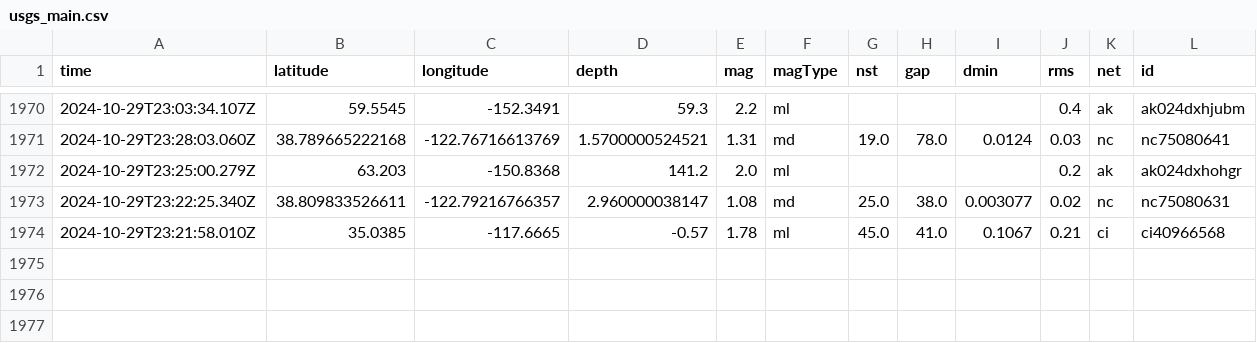
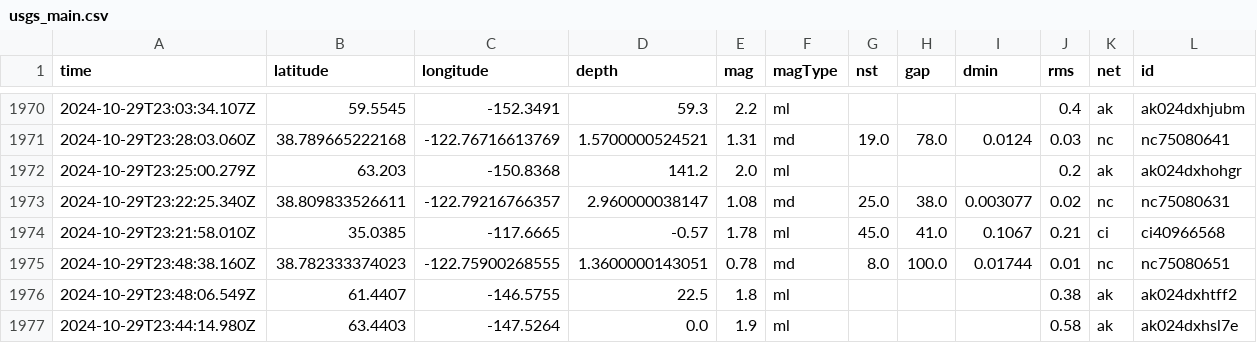
Before and after one commit to Aymen568/data-pipeline, a CSV file: usgs_main.csv, drawn as a sheet; only a part is shown, gaps mark what is left out; rows hold the shown columns only; the diff names each change by its address in the sheet, - before the commit and + after, or states it on an @@ line.

```diff
--- a/usgs_main.csv
+++ b/usgs_main.csv
+row 1975: 2024-10-29T23:48:38.160Z | 38.782333374023 | -122.75900268555 | 1.3600000143051 | 0.78 | md | 8.0 | 100.0 | 0.01744 | 0.01 | nc | nc75080651
+row 1976: 2024-10-29T23:48:06.549Z | 61.4407 | -146.5755 | 22.5 | 1.8 | ml |  |  |  | 0.38 | ak | ak024dxhtff2
+row 1977: 2024-10-29T23:44:14.980Z | 63.4403 | -147.5264 | 0.0 | 1.9 | ml |  |  |  | 0.58 | ak | ak024dxhsl7e
```
Also changed, not shown: 1 other file.
